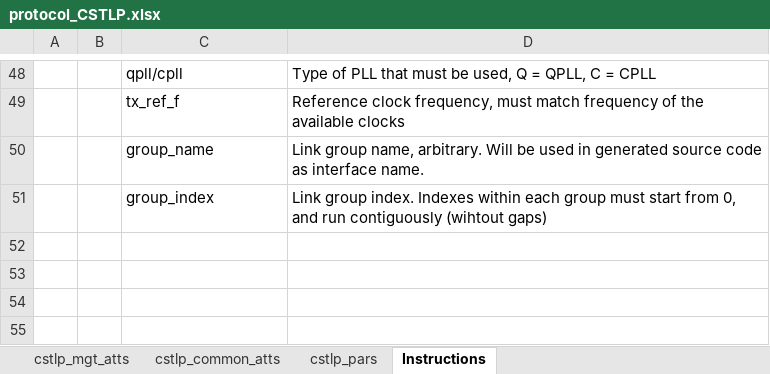
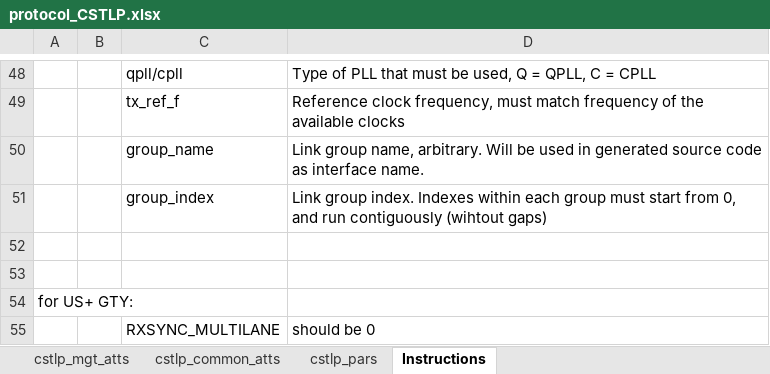
Before and after one commit to madorskya/mgt_builder, an Excel workbook: examples/EMTF_vu13p_r1/src/protocol_CSTLP.xlsx, sheet Instructions, drawn as a sheet; only a part is shown, gaps mark what is left out; values as stored, in another font and other column widths than the file's, no borders; the diff names each change by its address in the sheet, - before the commit and + after, or states it on an @@ line.

Commit message:
manually changed RXSYNC_MULTILANE=0 in CSTLP protocol

```diff
--- a/examples/EMTF_vu13p_r1/src/protocol_CSTLP.xlsx (sheet Instructions)
+++ b/examples/EMTF_vu13p_r1/src/protocol_CSTLP.xlsx (sheet Instructions)
+row 52: (empty)
+row 53: (empty)
+row 54: for US+ GTY:
+row 55:  |  | RXSYNC_MULTILANE | should be 0
```
Also changed, not shown: sheet cstlp_mgt_atts, 1 other file.
